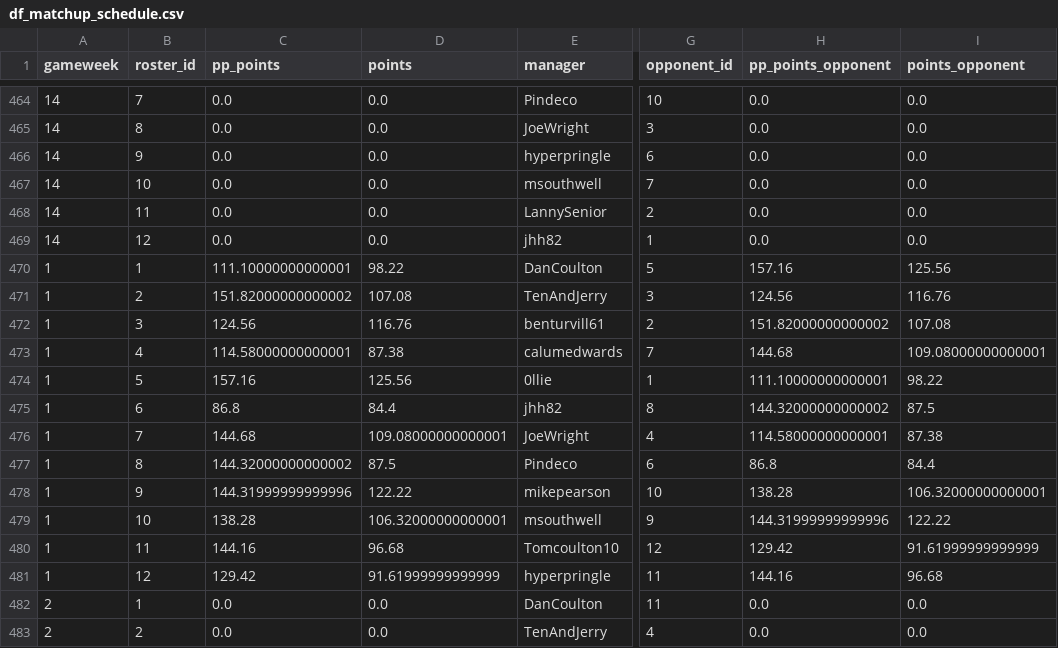
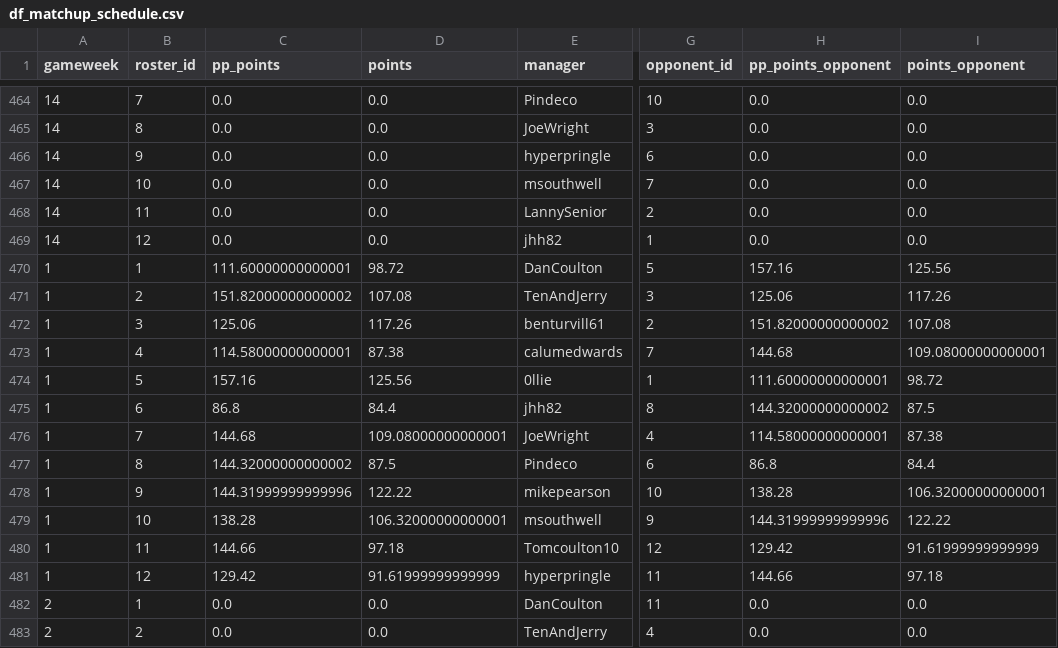
Before and after one commit to fluidraccoon/fantasy-nfl, a CSV file: data/df_matchup_schedule.csv, drawn as a sheet; only a part is shown, gaps mark what is left out; the diff names each change by its address in the sheet, - before the commit and + after, or states it on an @@ line.

```diff
--- a/data/df_matchup_schedule.csv
+++ b/data/df_matchup_schedule.csv
-C470 (pp_points): 111.10000000000001
+C470 (pp_points): 111.60000000000001
-D470 (points): 98.22
+D470 (points): 98.72
-H471 (pp_points_opponent): 124.56
+H471 (pp_points_opponent): 125.06
-I471 (points_opponent): 116.76
+I471 (points_opponent): 117.26
-C472 (pp_points): 124.56
+C472 (pp_points): 125.06
-D472 (points): 116.76
+D472 (points): 117.26
-H474 (pp_points_opponent): 111.10000000000001
+H474 (pp_points_opponent): 111.60000000000001
-I474 (points_opponent): 98.22
+I474 (points_opponent): 98.72
-C480 (pp_points): 144.16
+C480 (pp_points): 144.66
-D480 (points): 96.68
+D480 (points): 97.18
-H481 (pp_points_opponent): 144.16
+H481 (pp_points_opponent): 144.66
-I481 (points_opponent): 96.68
+I481 (points_opponent): 97.18
```
Also changed, not shown: 1 other file.
